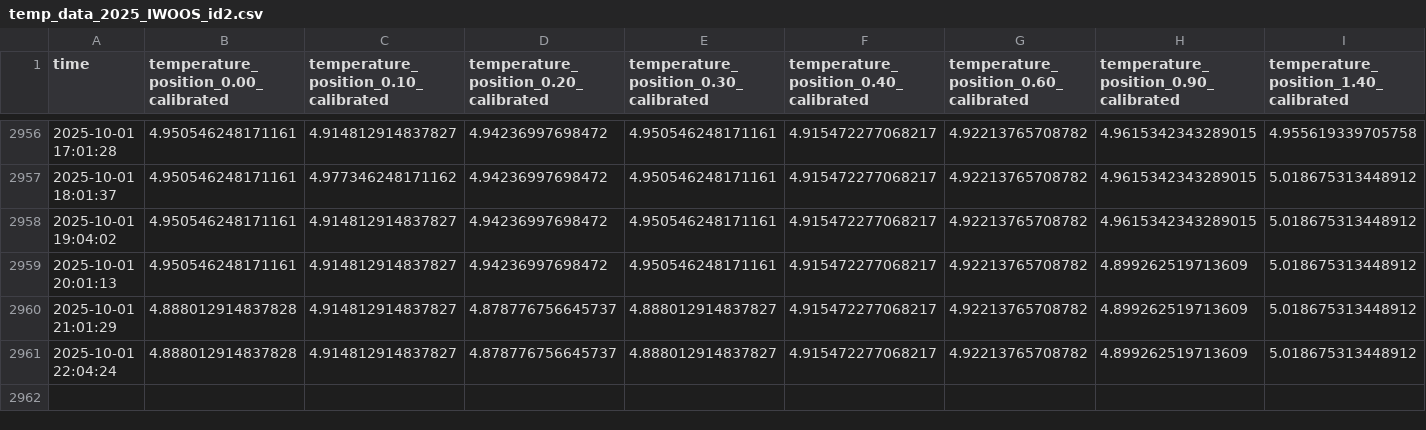
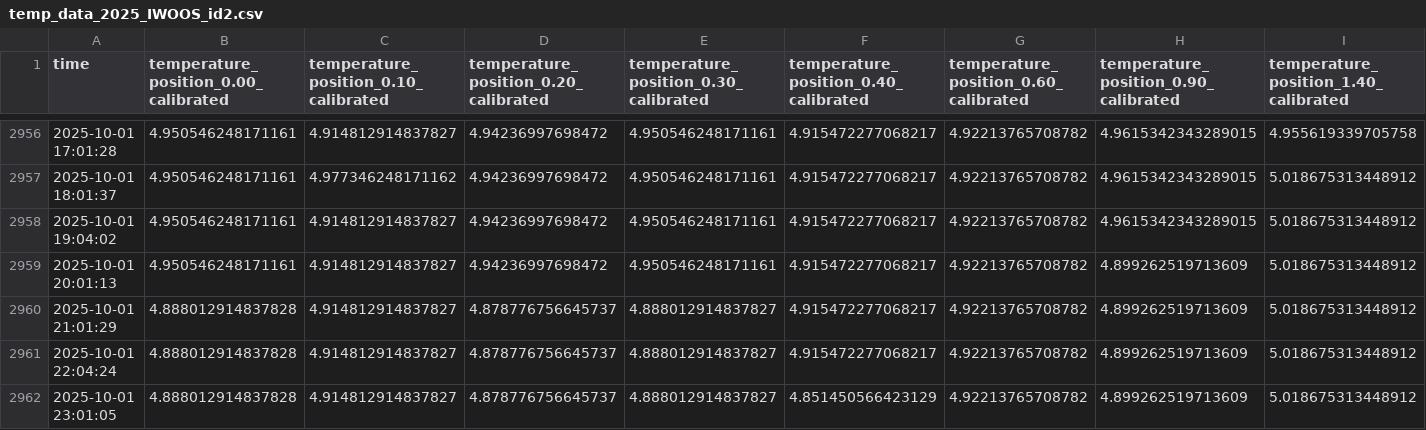
Before and after one commit to jerabaul29/2025_IWOOS_id2_data, a CSV file: temp_data_2025_IWOOS_id2.csv, drawn as a sheet; only a part is shown, gaps mark what is left out; rows hold the shown columns only; the diff names each change by its address in the sheet, - before the commit and + after, or states it on an @@ line.

Commit message:
Push data

```diff
--- a/temp_data_2025_IWOOS_id2.csv
+++ b/temp_data_2025_IWOOS_id2.csv
+row 2962: 2025-10-01 23:01:05 | 4.888012914837828 | 4.914812914837827 | 4.878776756645737 | 4.888012914837827 | 4.851450566423129 | 4.92213765708782 | 4.899262519713609 | 5.018675313448912
```
